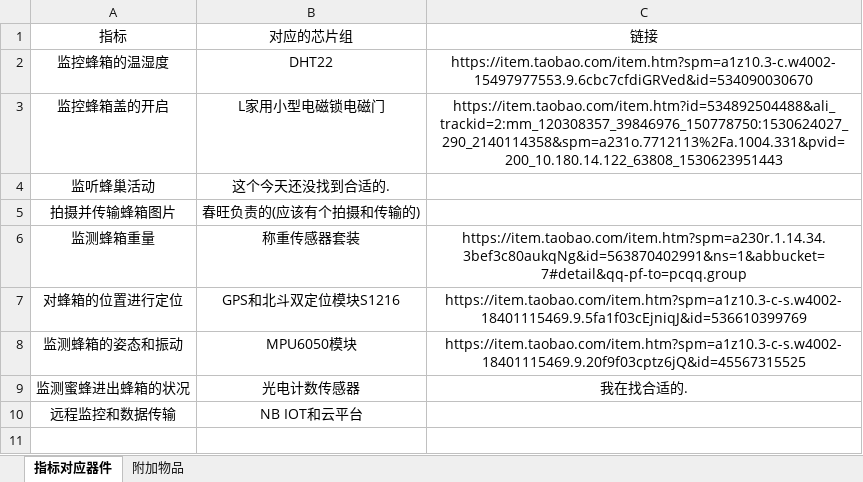
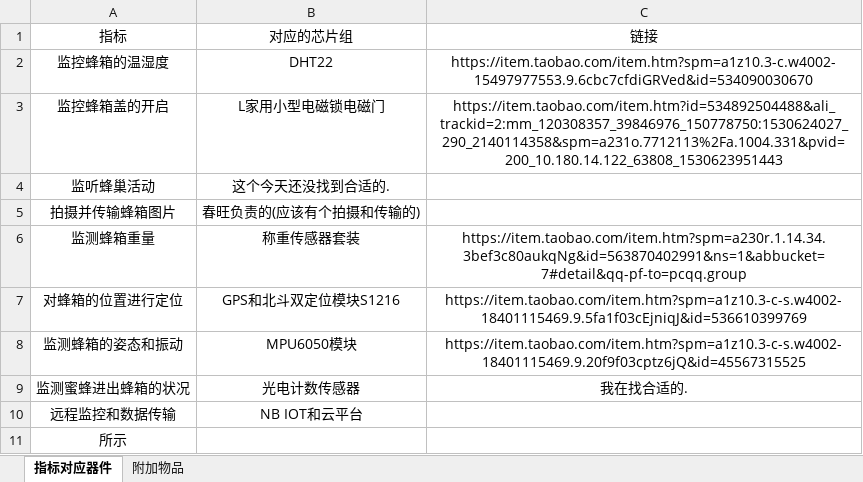
Before and after one commit to a44273307/-4, an Excel workbook: 物品单.xlsx, sheet 指标对应器件, drawn as a sheet; values as stored, in another font and other column widths than the file's, no borders; the diff names each change by its address in the sheet, - before the commit and + after, or states it on an @@ line.

Commit message:
提交二次

```diff
--- a/物品单.xlsx (sheet 指标对应器件)
+++ b/物品单.xlsx (sheet 指标对应器件)
+row 11: 所示
```
